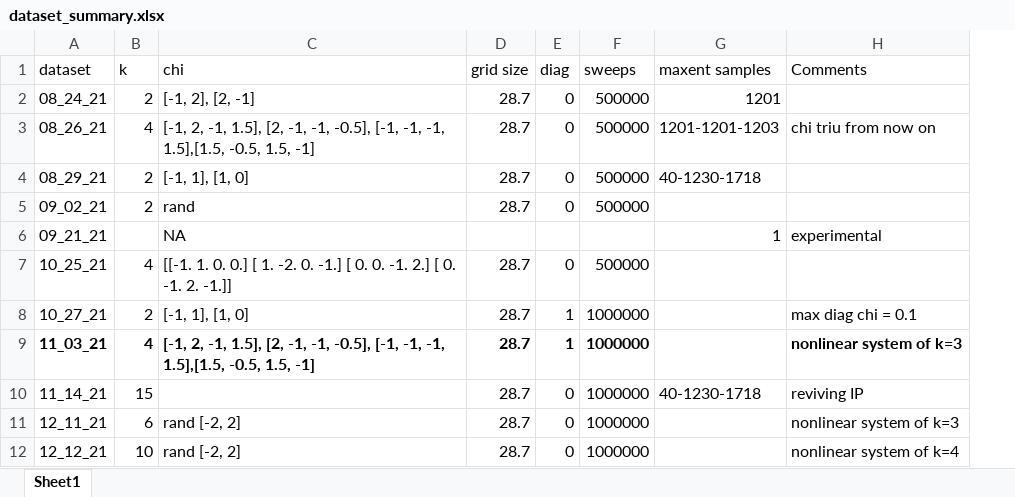
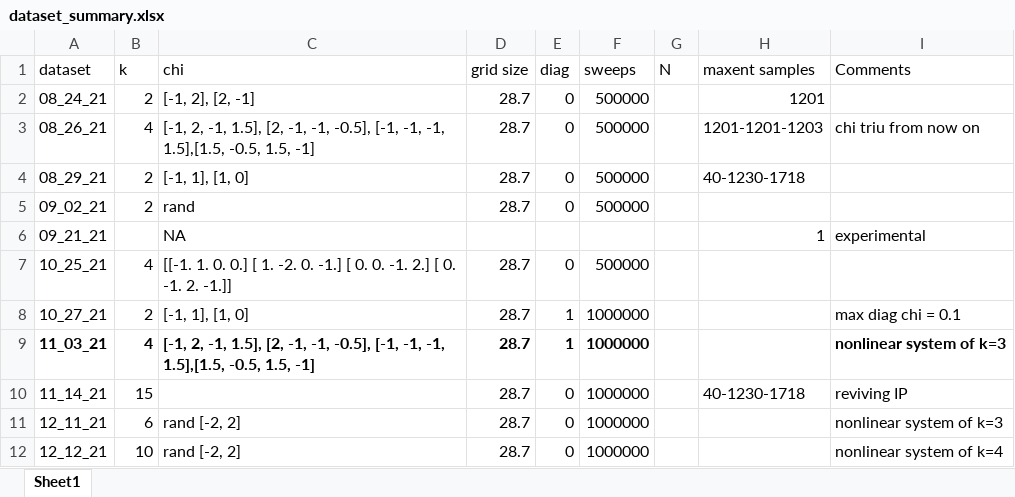
Before and after one commit to ERSchultz/sequences_to_contact_maps, an Excel workbook: dataset_summary.xlsx, sheet Sheet1, drawn as a sheet; only a part is shown; values as stored, in another font and other column widths than the file's, no borders; table styles not drawn; the diff names each change by its address in the sheet, - before the commit and + after, or states it on an @@ line.

```diff
--- a/dataset_summary.xlsx (sheet Sheet1)
+++ b/dataset_summary.xlsx (sheet Sheet1)
+column G (N), empty
```
Also changed, not shown: 8 other files.
